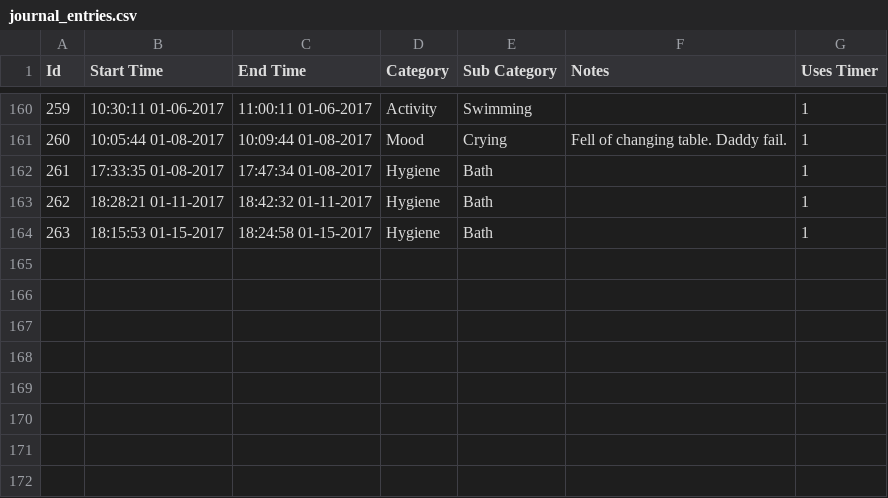
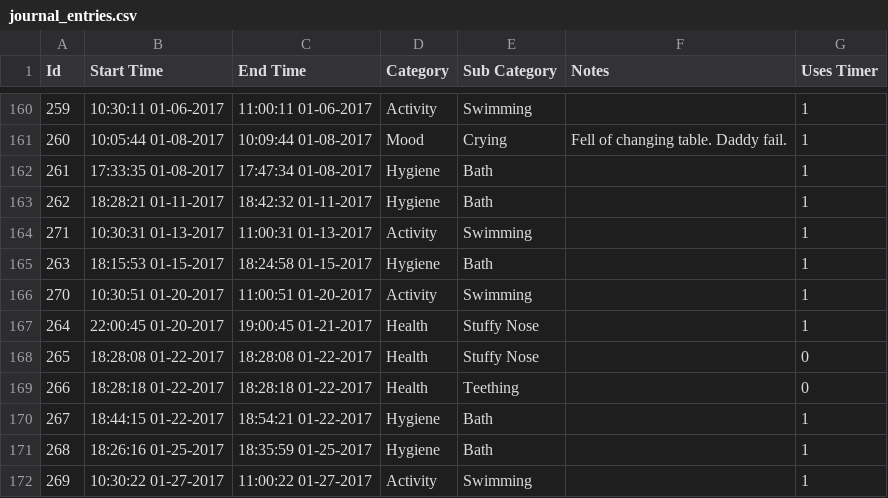
Before and after one commit to canadianveggie/astrid, a CSV file: _data/journal_entries.csv, drawn as a sheet; only a part is shown, gaps mark what is left out; the diff names each change by its address in the sheet, - before the commit and + after, or states it on an @@ line.

```diff
--- a/_data/journal_entries.csv
+++ b/_data/journal_entries.csv
+row 164: 271 | 10:30:31 01-13-2017 | 11:00:31 01-13-2017 | Activity | Swimming |  | 1
+row 166: 270 | 10:30:51 01-20-2017 | 11:00:51 01-20-2017 | Activity | Swimming |  | 1
+row 167: 264 | 22:00:45 01-20-2017 | 19:00:45 01-21-2017 | Health | Stuffy Nose |  | 1
+row 168: 265 | 18:28:08 01-22-2017 | 18:28:08 01-22-2017 | Health | Stuffy Nose |  | 0
+row 169: 266 | 18:28:18 01-22-2017 | 18:28:18 01-22-2017 | Health | Teething |  | 0
+row 170: 267 | 18:44:15 01-22-2017 | 18:54:21 01-22-2017 | Hygiene | Bath |  | 1
+row 171: 268 | 18:26:16 01-25-2017 | 18:35:59 01-25-2017 | Hygiene | Bath |  | 1
+row 172: 269 | 10:30:22 01-27-2017 | 11:00:22 01-27-2017 | Activity | Swimming |  | 1
```
Also changed, not shown: _data/excretions.csv, _data/feeds.csv, 4 other files.
